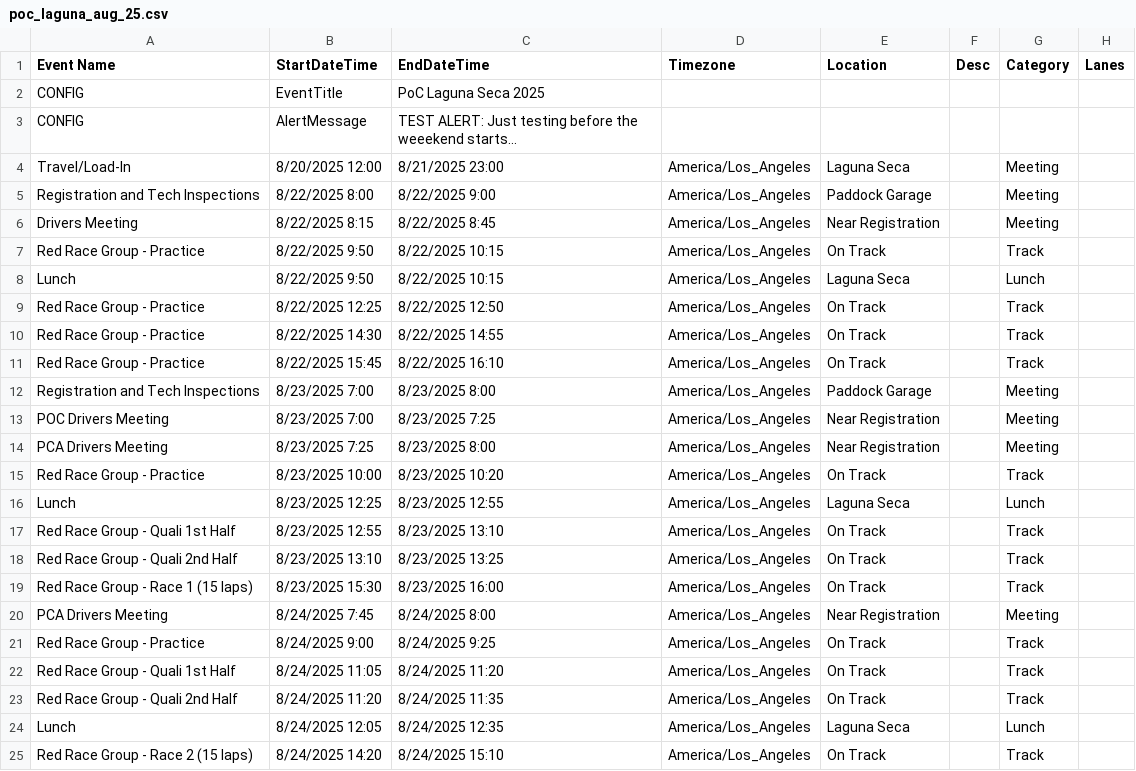
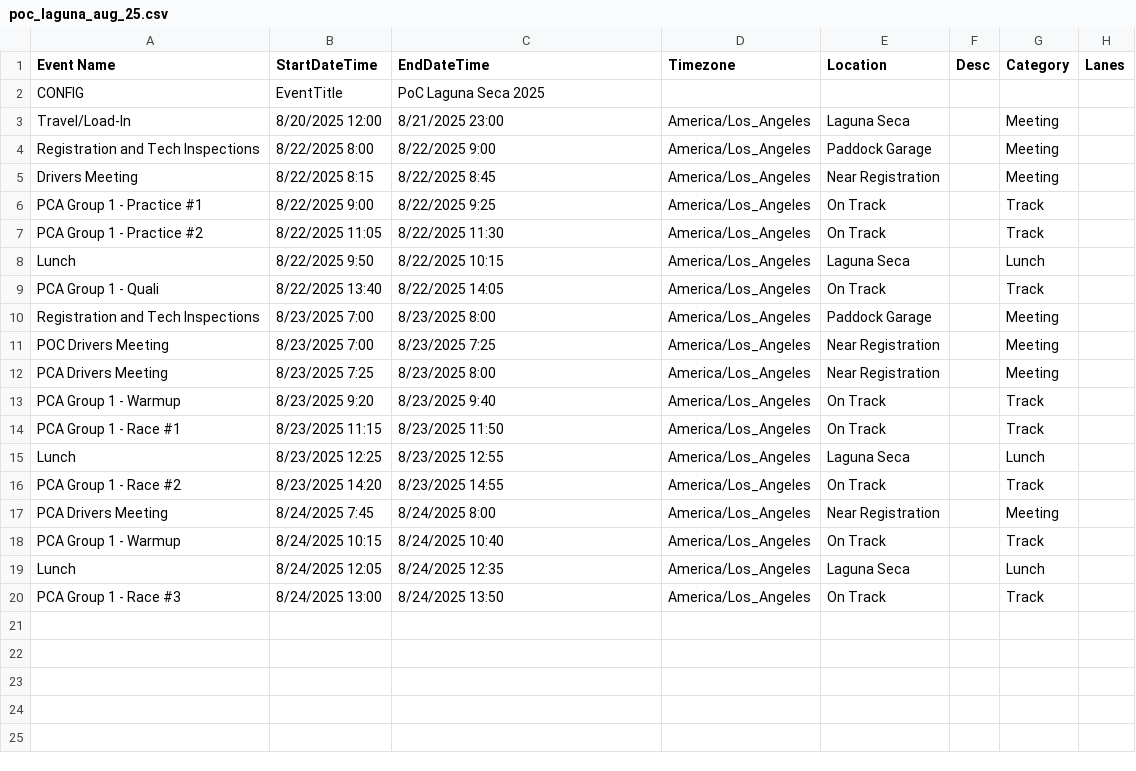
Before and after one commit to dhodgejrrr/schedule_data, a CSV file: poc_laguna_aug_25.csv, drawn as a sheet.

Commit message:
update for pca group 1 schedule

```diff
--- a/poc_laguna_aug_25.csv
+++ b/poc_laguna_aug_25.csv
@@ -2,3 +2,2 @@ Event Name,StartDateTime,EndDateTime,Timezone,Location,Desc,Category,Lanes
 CONFIG,EventTitle,PoC Laguna Seca 2025,,,,,
-CONFIG,AlertMessage,"TEST ALERT: Just testing before the weeekend starts...",,,,,
 Travel/Load-In,8/20/2025 12:00,8/21/2025 23:00,America/Los_Angeles,Laguna Seca,,Meeting,
@@ -6,7 +5,6 @@ Registration and Tech Inspections,8/22/2025 8:00,8/22/2025 9:00,America/Los_Ange
 Drivers Meeting,8/22/2025 8:15,8/22/2025 8:45,America/Los_Angeles,Near Registration,,Meeting,
-Red Race Group - Practice,8/22/2025 9:50,8/22/2025 10:15,America/Los_Angeles,On Track,,Track,
+PCA Group 1 - Practice #1,8/22/2025 9:00,8/22/2025 9:25,America/Los_Angeles,On Track,,Track,
+PCA Group 1 - Practice #2,8/22/2025 11:05,8/22/2025 11:30,America/Los_Angeles,On Track,,Track,
 Lunch,8/22/2025 9:50,8/22/2025 10:15,America/Los_Angeles,Laguna Seca,,Lunch,
-Red Race Group - Practice,8/22/2025 12:25,8/22/2025 12:50,America/Los_Angeles,On Track,,Track,
-Red Race Group - Practice,8/22/2025 14:30,8/22/2025 14:55,America/Los_Angeles,On Track,,Track,
-Red Race Group - Practice,8/22/2025 15:45,8/22/2025 16:10,America/Los_Angeles,On Track,,Track,
+PCA Group 1 - Quali,8/22/2025 13:40,8/22/2025 14:05,America/Los_Angeles,On Track,,Track,
 Registration and Tech Inspections,8/23/2025 7:00,8/23/2025 8:00,America/Los_Angeles,Paddock Garage,,Meeting,
@@ -14,12 +12,9 @@ POC Drivers Meeting,8/23/2025 7:00,8/23/2025 7:25,America/Los_Angeles,Near Regis
 PCA Drivers Meeting,8/23/2025 7:25,8/23/2025 8:00,America/Los_Angeles,Near Registration,,Meeting,
-Red Race Group - Practice,8/23/2025 10:00,8/23/2025 10:20,America/Los_Angeles,On Track,,Track,
+PCA Group 1 - Warmup,8/23/2025 9:20,8/23/2025 9:40,America/Los_Angeles,On Track,,Track,
+PCA Group 1 - Race #1,8/23/2025 11:15,8/23/2025 11:50,America/Los_Angeles,On Track,,Track,
 Lunch,8/23/2025 12:25,8/23/2025 12:55,America/Los_Angeles,Laguna Seca,,Lunch,
-Red Race Group - Quali 1st Half,8/23/2025 12:55,8/23/2025 13:10,America/Los_Angeles,On Track,,Track,
-Red Race Group - Quali 2nd Half,8/23/2025 13:10,8/23/2025 13:25,America/Los_Angeles,On Track,,Track,
-Red Race Group - Race 1 (15 laps),8/23/2025 15:30,8/23/2025 16:00,America/Los_Angeles,On Track,,Track,
+PCA Group 1 - Race #2,8/23/2025 14:20,8/23/2025 14:55,America/Los_Angeles,On Track,,Track,
 PCA Drivers Meeting,8/24/2025 7:45,8/24/2025 8:00,America/Los_Angeles,Near Registration,,Meeting,
-Red Race Group - Practice,8/24/2025 9:00,8/24/2025 9:25,America/Los_Angeles,On Track,,Track,
-Red Race Group - Quali 1st Half,8/24/2025 11:05,8/24/2025 11:20,America/Los_Angeles,On Track,,Track,
-Red Race Group - Quali 2nd Half,8/24/2025 11:20,8/24/2025 11:35,America/Los_Angeles,On Track,,Track,
+PCA Group 1 - Warmup,8/24/2025 10:15,8/24/2025 10:40,America/Los_Angeles,On Track,,Track,
 Lunch,8/24/2025 12:05,8/24/2025 12:35,America/Los_Angeles,Laguna Seca,,Lunch,
-Red Race Group - Race 2 (15 laps),8/24/2025 14:20,8/24/2025 15:10,America/Los_Angeles,On Track,,Track,
+PCA Group 1 - Race #3,8/24/2025 13:00,8/24/2025 13:50,America/Los_Angeles,On Track,,Track,
```
